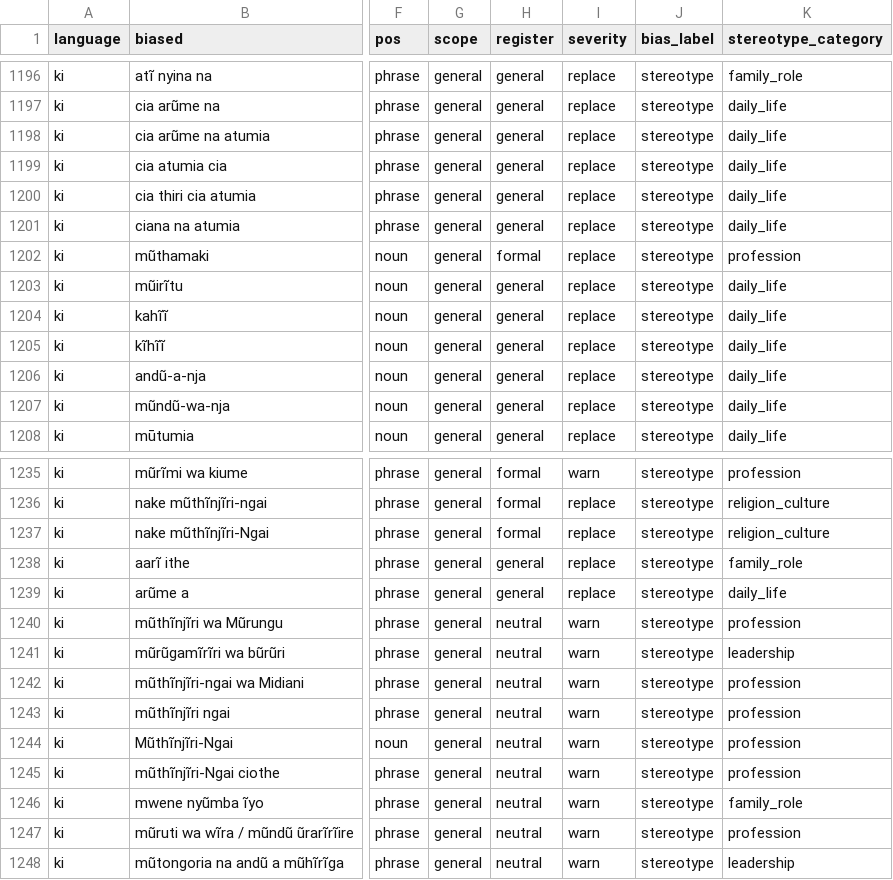
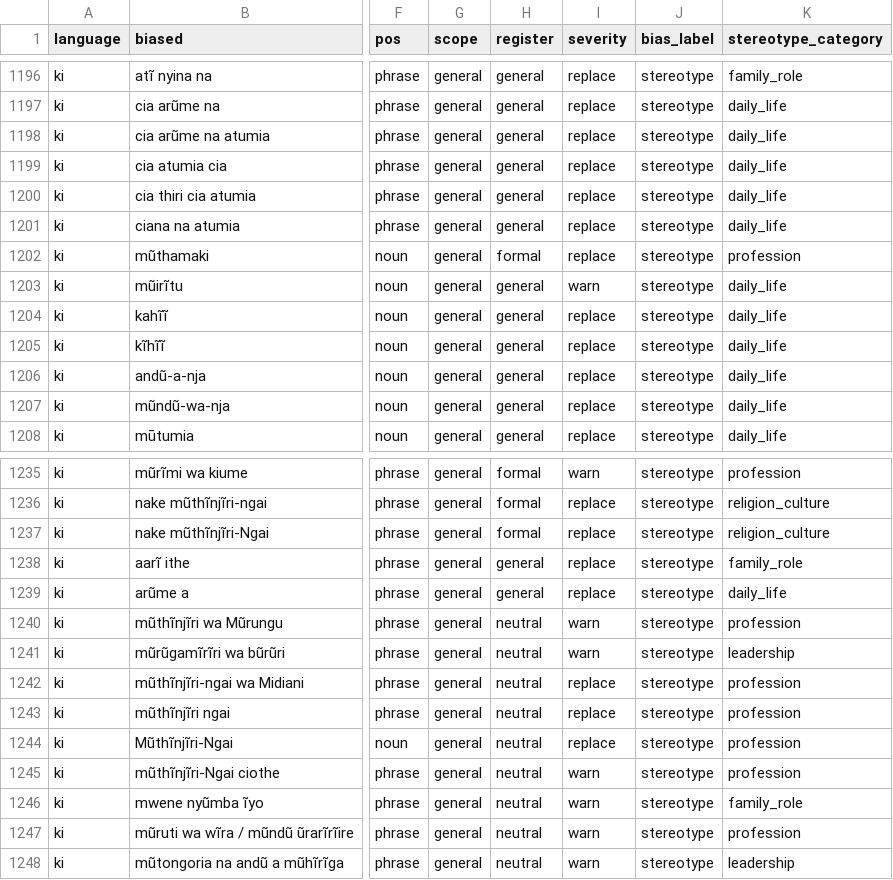
Before and after one commit to Stella-Achar-Oiro/gender-sensitization-engine, a CSV file: rules/lexicon_ki_v3.csv, drawn as a sheet; only a part is shown, gaps mark what is left out; the diff names each change by its address in the sheet, - before the commit and + after, or states it on an @@ line.

```diff
--- a/rules/lexicon_ki_v3.csv
+++ b/rules/lexicon_ki_v3.csv
-I1203 (severity): replace
+I1203 (severity): warn
-I1242:I1244 (severity): warn
+I1242:I1244 (severity): replace
```
Also changed, not shown: rules/lexicon_sw_v3.csv, 3 other files.
